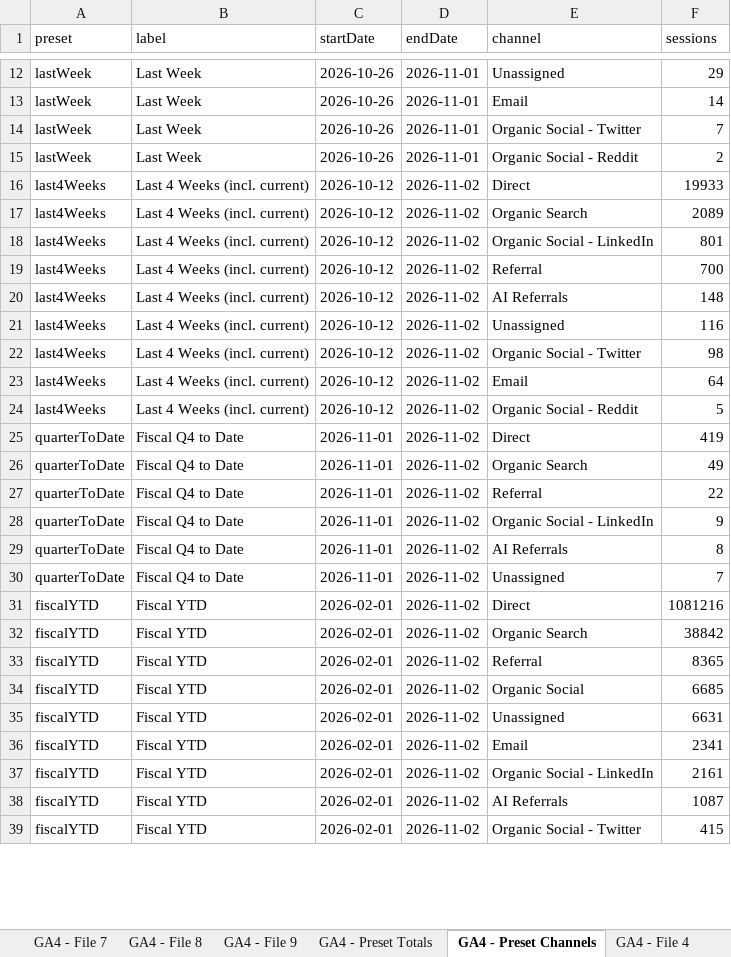
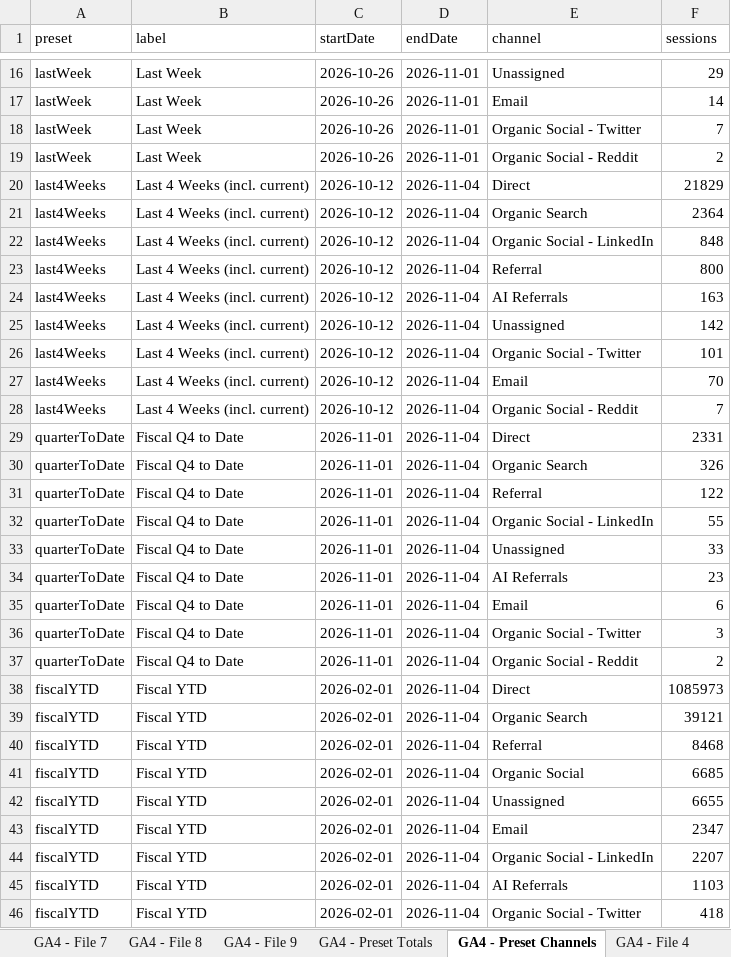
Before and after one commit to MutinyGTM/growth-dashboard, an Excel workbook: data/master-feed.xlsx, sheet GA4 - Preset Channels, drawn as a sheet; only a part is shown, gaps mark what is left out; values as stored, in another font and other column widths than the file's, no borders; charts and pictures not drawn; addresses are those after the commit; the diff covers the shown part only; the diff names each change by its address in the sheet, - before the commit and + after, or states it on an @@ line.

```diff
--- a/data/master-feed.xlsx (sheet GA4 - Preset Channels)
+++ b/data/master-feed.xlsx (sheet GA4 - Preset Channels)
-D20:D32 (endDate): 2026-11-02
+D20:D32 (endDate): 2026-11-04
-F20 (sessions): 19933
+F20 (sessions): 21829
-F21 (sessions): 2089
+F21 (sessions): 2364
-F22 (sessions): 801
+F22 (sessions): 848
-F23 (sessions): 700
+F23 (sessions): 800
-F24 (sessions): 148
+F24 (sessions): 163
-F25 (sessions): 116
+F25 (sessions): 142
-F26 (sessions): 98
+F26 (sessions): 101
-F27 (sessions): 64
+F27 (sessions): 70
-F28 (sessions): 5
+F28 (sessions): 7
-F29 (sessions): 419
+F29 (sessions): 2331
-F30 (sessions): 49
+F30 (sessions): 326
-F31 (sessions): 22
+F31 (sessions): 122
-F32 (sessions): 9
+F32 (sessions): 55
+row 33: quarterToDate | Fiscal Q4 to Date | 2026-11-01 | 2026-11-04 | Unassigned | 33
-D34 (endDate): 2026-11-02
+D34 (endDate): 2026-11-04
-F34 (sessions): 8
+F34 (sessions): 23
+row 35: quarterToDate | Fiscal Q4 to Date | 2026-11-01 | 2026-11-04 | Email | 6
+row 36: quarterToDate | Fiscal Q4 to Date | 2026-11-01 | 2026-11-04 | Organic Social - Twitter | 3
-D37:D46 (endDate): 2026-11-02
+D37:D46 (endDate): 2026-11-04
-E37 (channel): Unassigned
+E37 (channel): Organic Social - Reddit
-F37 (sessions): 7
+F37 (sessions): 2
-F38 (sessions): 1081216
+F38 (sessions): 1085973
-F39 (sessions): 38842
+F39 (sessions): 39121
-F40 (sessions): 8365
+F40 (sessions): 8468
-F42 (sessions): 6631
+F42 (sessions): 6655
-F43 (sessions): 2341
+F43 (sessions): 2347
-F44 (sessions): 2161
+F44 (sessions): 2207
-F45 (sessions): 1087
+F45 (sessions): 1103
-F46 (sessions): 415
+F46 (sessions): 418
```
Also changed, not shown: 4 added rows and 17 edited cells elsewhere in this sheet, sheet GA4 - File 3, sheet GA4 - File 5, sheet GA4 - File 7, sheet GA4 - File 6, sheet GA4 - File 2, sheet GA4 - File 1, 4 more sheets, 8 other files.
